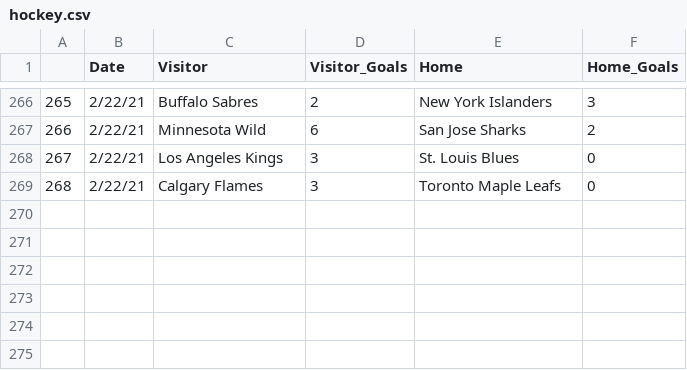
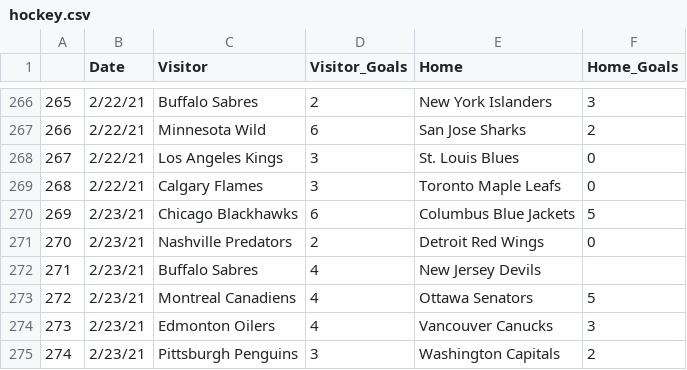
Before and after one commit to Dell0071/hockey, a CSV file: hockey.csv, drawn as a sheet; only a part is shown, gaps mark what is left out.

Commit message:
Add files via upload

```diff
--- a/hockey.csv
+++ b/hockey.csv
@@ -269 +269,7 @@
 268,2/22/21,Calgary Flames,3,Toronto Maple Leafs,0
+269,2/23/21,Chicago Blackhawks,6,Columbus Blue Jackets,5
+270,2/23/21,Nashville Predators,2,Detroit Red Wings,0
+271,2/23/21,Buffalo Sabres,4,New Jersey Devils,
+272,2/23/21,Montreal Canadiens,4,Ottawa Senators,5
+273,2/23/21,Edmonton Oilers,4,Vancouver Canucks,3
+274,2/23/21,Pittsburgh Penguins,3,Washington Capitals,2
```
